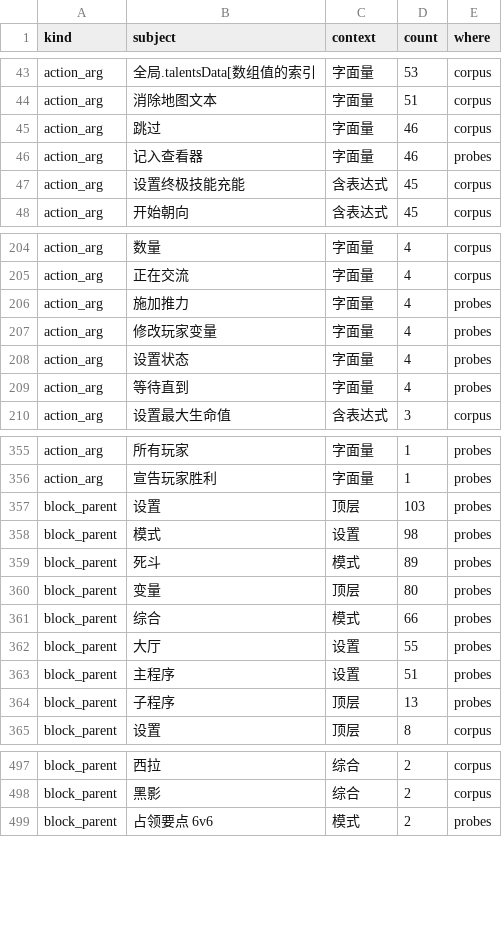
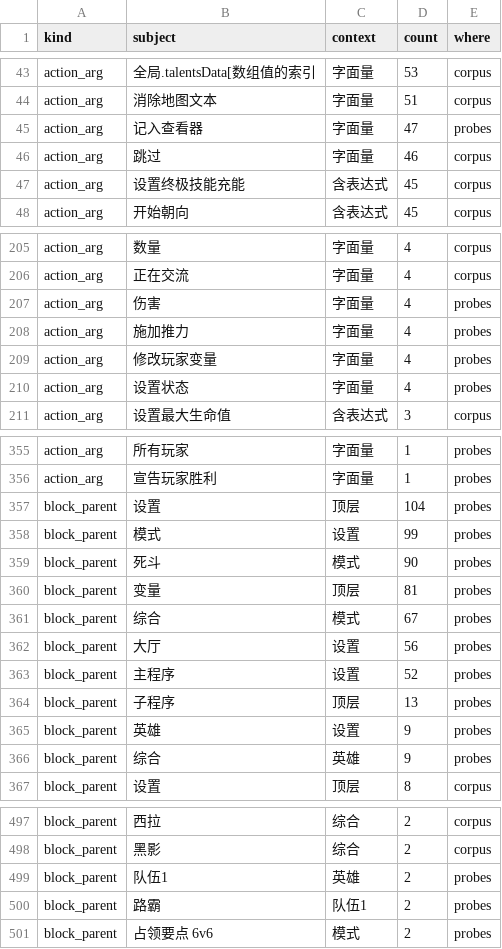
Before and after one commit to sandsand244263/overwatch-workshop-lite-skills, a TSV file: data/format-spec-corpus.tsv, drawn as a sheet; only a part is shown, gaps mark what is left out; the diff covers the shown part only.

```diff
--- a/data/format-spec-corpus.tsv
+++ b/data/format-spec-corpus.tsv
@@ -44,4 +44,4 @@ action_arg	全局.talentsData[数组值的索引	字面量	53	corpus
 action_arg	消除地图文本	字面量	51	corpus
+action_arg	记入查看器	字面量	47	probes
 action_arg	跳过	字面量	46	corpus
-action_arg	记入查看器	字面量	46	probes
 action_arg	设置终极技能充能	含表达式	45	corpus
@@ -205,2 +206,3 @@ action_arg	数量	字面量	4	corpus
 action_arg	正在交流	字面量	4	corpus
+action_arg	伤害	字面量	4	probes
 action_arg	施加推力	字面量	4	probes
@@ -208,3 +210,2 @@ action_arg	修改玩家变量	字面量	4	probes
 action_arg	设置状态	字面量	4	probes
-action_arg	等待直到	字面量	4	probes
 action_arg	设置最大生命值	含表达式	3	corpus
@@ -356,10 +356,12 @@ action_arg	所有玩家	字面量	1	probes
 action_arg	宣告玩家胜利	字面量	1	probes
-block_parent	设置	顶层	103	probes
-block_parent	模式	设置	98	probes
-block_parent	死斗	模式	89	probes
-block_parent	变量	顶层	80	probes
-block_parent	综合	模式	66	probes
-block_parent	大厅	设置	55	probes
-block_parent	主程序	设置	51	probes
+block_parent	设置	顶层	104	probes
+block_parent	模式	设置	99	probes
+block_parent	死斗	模式	90	probes
+block_parent	变量	顶层	81	probes
+block_parent	综合	模式	67	probes
+block_parent	大厅	设置	56	probes
+block_parent	主程序	设置	52	probes
 block_parent	子程序	顶层	13	probes
+block_parent	英雄	设置	9	probes
+block_parent	综合	英雄	9	probes
 block_parent	设置	顶层	8	corpus
@@ -498,2 +498,4 @@ block_parent	西拉	综合	2	corpus
 block_parent	黑影	综合	2	corpus
+block_parent	队伍1	英雄	2	probes
+block_parent	路霸	队伍1	2	probes
 block_parent	占领要点 6v6	模式	2	probes
```
Also changed, not shown: 10 added rows, 13 removed rows and 9 edited cells elsewhere in this file, 10 other files.
